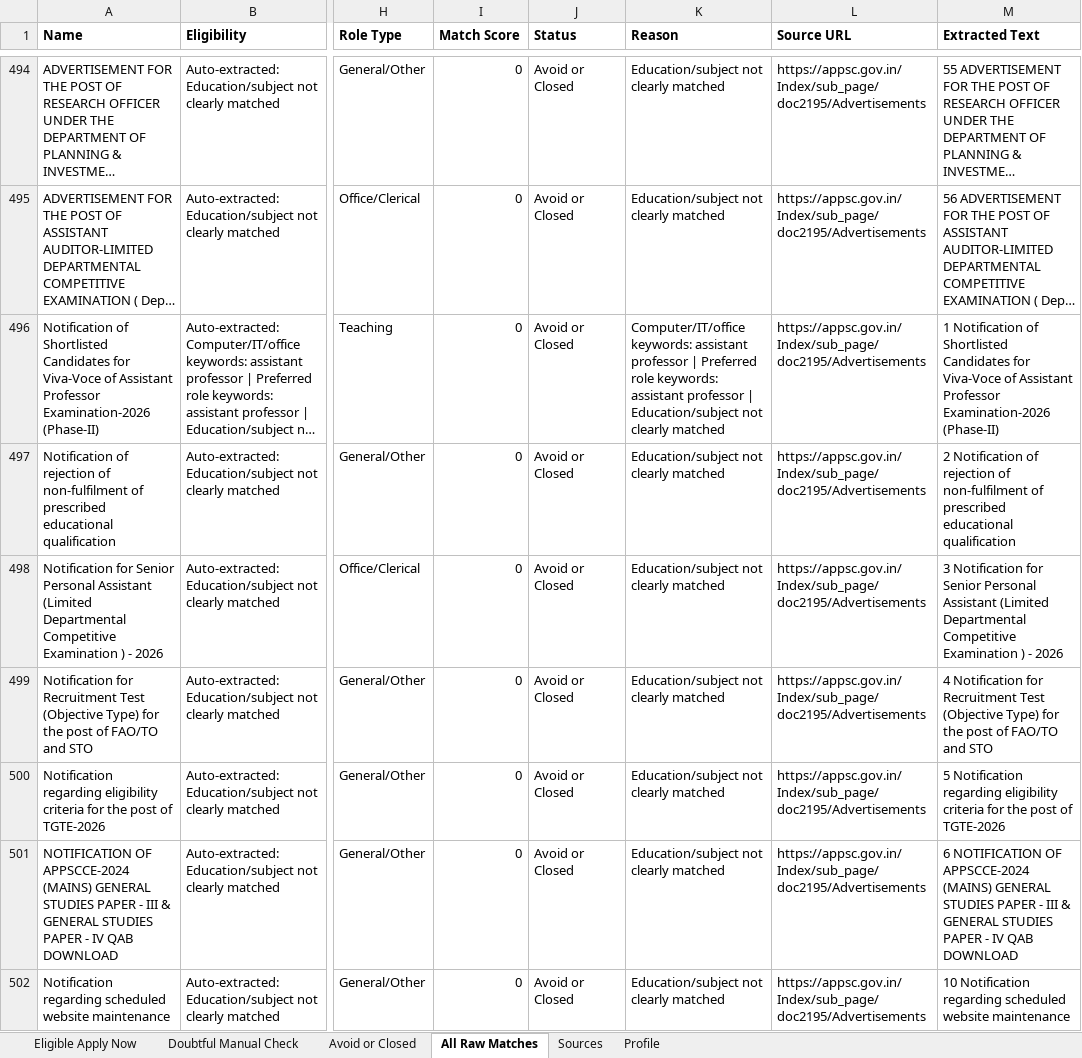
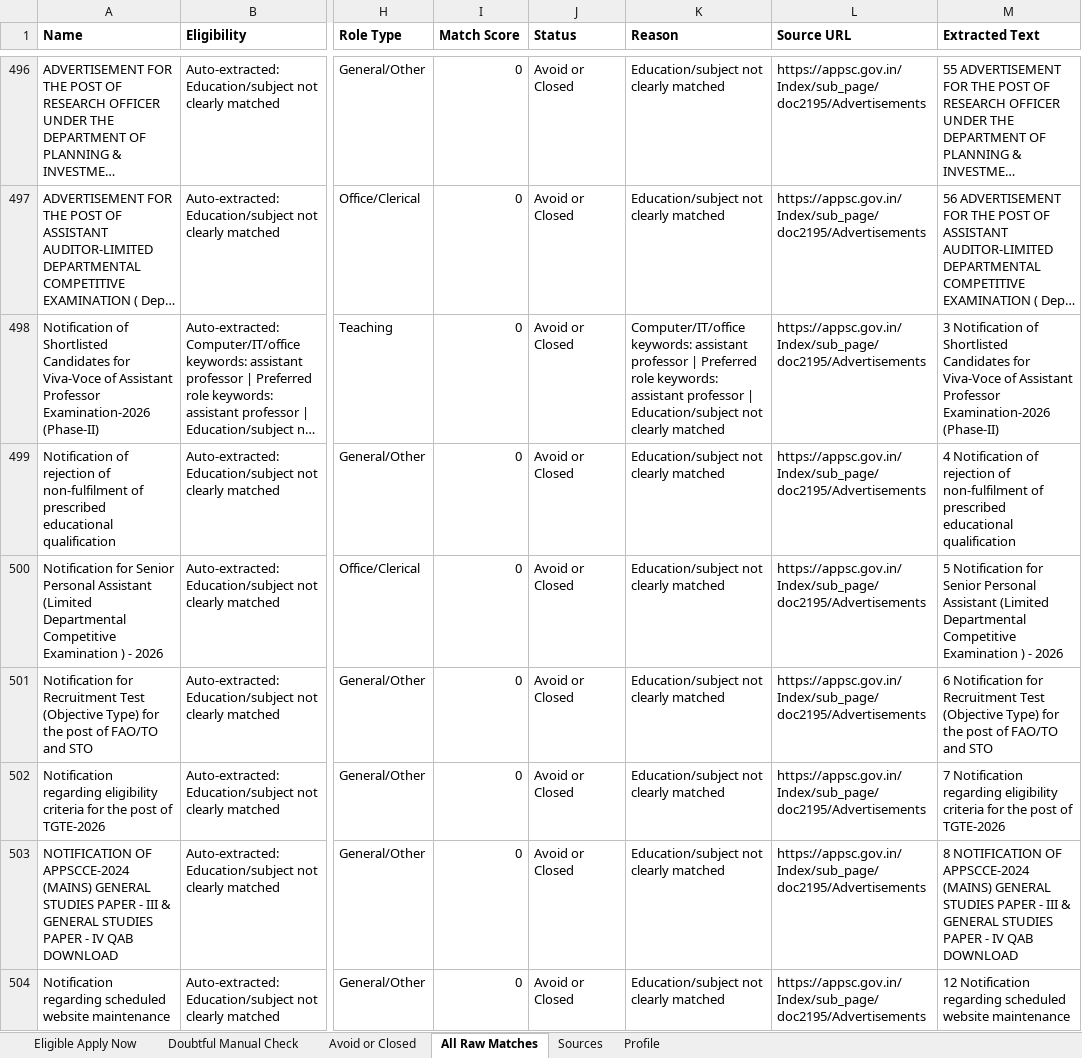
Before and after one commit to cshemant/LearnWithHemant, an Excel workbook: jobs/government_jobs_tracker.xlsx, sheet All Raw Matches, drawn as a sheet; only a part is shown, gaps mark what is left out; long unchanged cells end in …; values as stored, in another font and other column widths than the file's, no borders; addresses are those after the commit; the diff covers the shown part only; the diff names each change by its address in the sheet, - before the commit and + after, or states it on an @@ line.

```diff
--- a/jobs/government_jobs_tracker.xlsx (sheet All Raw Matches)
+++ b/jobs/government_jobs_tracker.xlsx (sheet All Raw Matches)
-M498 (Extracted Text): 1 Notification of…
+M498 (Extracted Text): 3 Notification of…
-M499 (Extracted Text): 2 Notification of…
+M499 (Extracted Text): 4 Notification of…
-M500 (Extracted Text): 3 Notification for…
+M500 (Extracted Text): 5 Notification for…
-M501 (Extracted Text): 4 Notification for…
+M501 (Extracted Text): 6 Notification for…
-M502 (Extracted Text): 5 Notification regarding…
+M502 (Extracted Text): 7 Notification regarding…
-M503 (Extracted Text): 6 NOTIFICATION OF…
+M503 (Extracted Text): 8 NOTIFICATION OF…
-M504 (Extracted Text): 10 Notification regarding…
+M504 (Extracted Text): 12 Notification regarding…
```
Also changed, not shown: 6 added rows, 4 removed rows and 364 edited cells elsewhere in this sheet, sheet Avoid or Closed, sheet Doubtful Manual Check, 31 other files.
